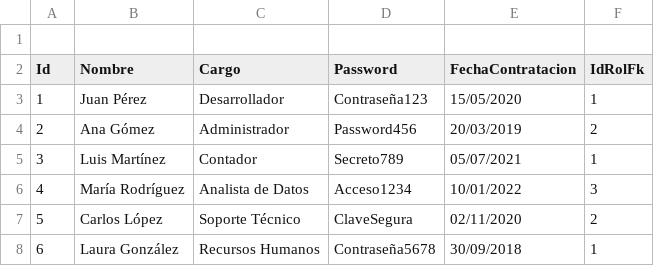
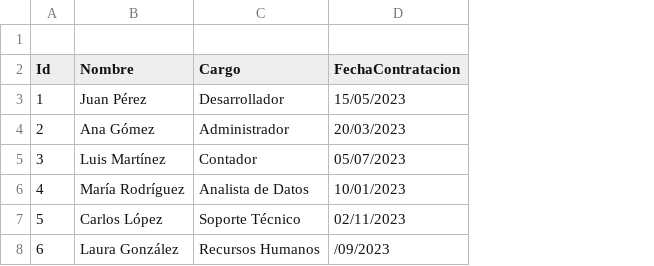
Before and after one commit to OSCARJMG23/FarmaciaCampus, a CSV file: Persistencia/Data/Csvs/Empleados.csv, drawn as a sheet; removed rows and columns are numbered as before the commit, all else as after; the diff names each change by its address in the sheet, - before the commit and + after, or states it on an @@ line.

```diff
--- a/Persistencia/Data/Csvs/Empleados.csv
+++ b/Persistencia/Data/Csvs/Empleados.csv
-column D (Password), rows 3-8: Contraseña123 | Password456 | Secreto789 | Acceso1234 | ClaveSegura | Contraseña5678
-column F (IdRolFk), rows 3-8: 1 | 2 | 1 | 3 | 2 | 1
-D3 (FechaContratacion): 15/05/2020
+D3 (FechaContratacion): 15/05/2023
-D4 (FechaContratacion): 20/03/2019
+D4 (FechaContratacion): 20/03/2023
-D5 (FechaContratacion): 05/07/2021
+D5 (FechaContratacion): 05/07/2023
-D6 (FechaContratacion): 10/01/2022
+D6 (FechaContratacion): 10/01/2023
-D7 (FechaContratacion): 02/11/2020
+D7 (FechaContratacion): 02/11/2023
-D8 (FechaContratacion): 30/09/2018
+D8 (FechaContratacion): /09/2023
```
Also changed, not shown: Persistencia/Data/Csvs/Medicamentos.csv, Persistencia/Data/Csvs/MovimientosInventario.csv, 15 other files.
